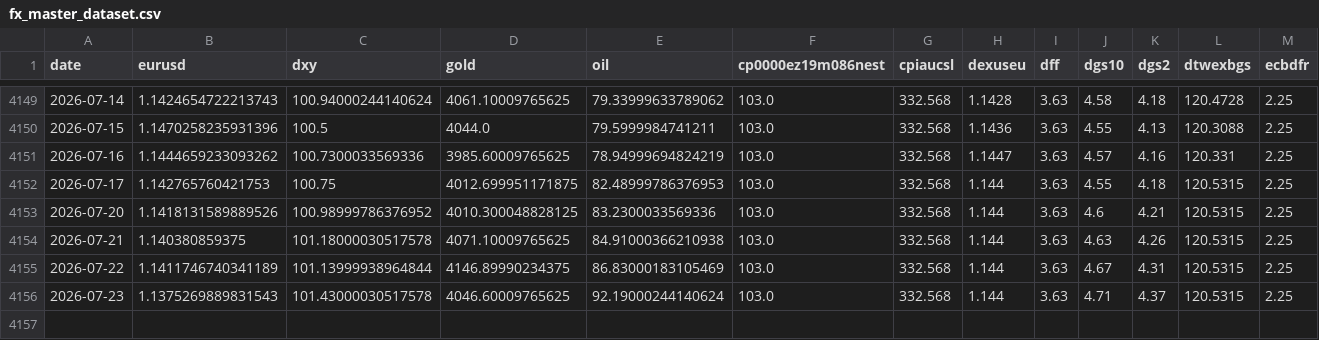
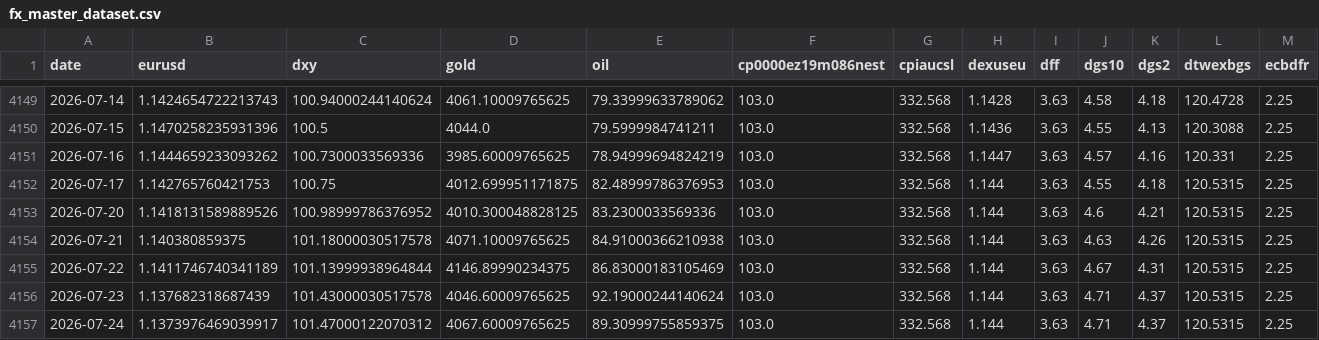
Before and after one commit to GCS230476/Final-Project-2, a CSV file: data/interim/fx_master_dataset.csv, drawn as a sheet; only a part is shown, gaps mark what is left out; rows hold the shown columns only; the diff names each change by its address in the sheet, - before the commit and + after, or states it on an @@ line.

```diff
--- a/data/interim/fx_master_dataset.csv
+++ b/data/interim/fx_master_dataset.csv
-B4156 (eurusd): 1.1375269889831543
+B4156 (eurusd): 1.137682318687439
+row 4157: 2026-07-24 | 1.1373976469039917 | 101.47000122070312 | 4067.60009765625 | 89.30999755859375 | 103.0 | 332.568 | 1.144 | 3.63 | 4.71 | 4.37 | 120.5315 | 2.25
```
Also changed, not shown: models/forecast_accuracy.csv, models/price_forecast_accuracy.csv, 57 other files.
